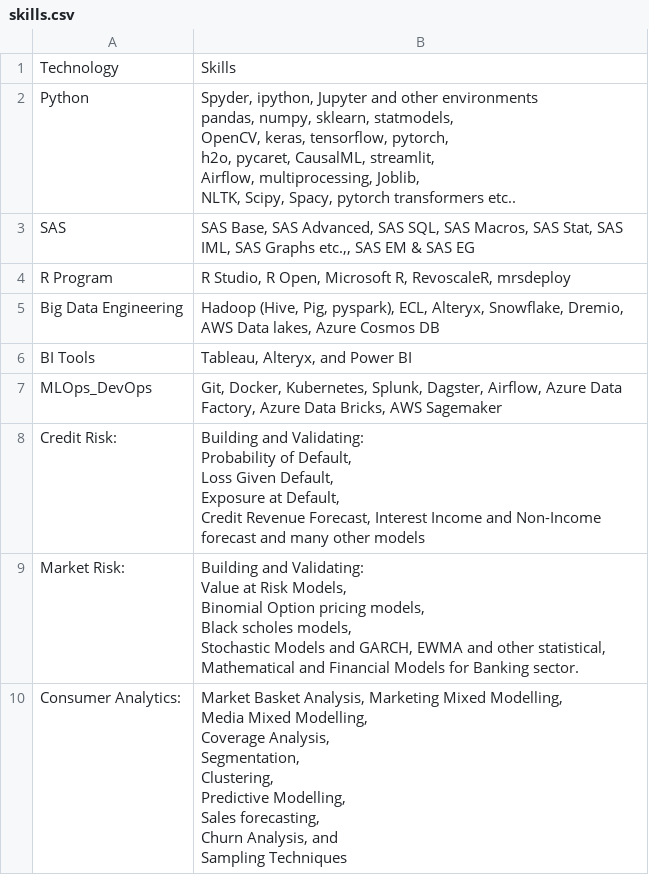
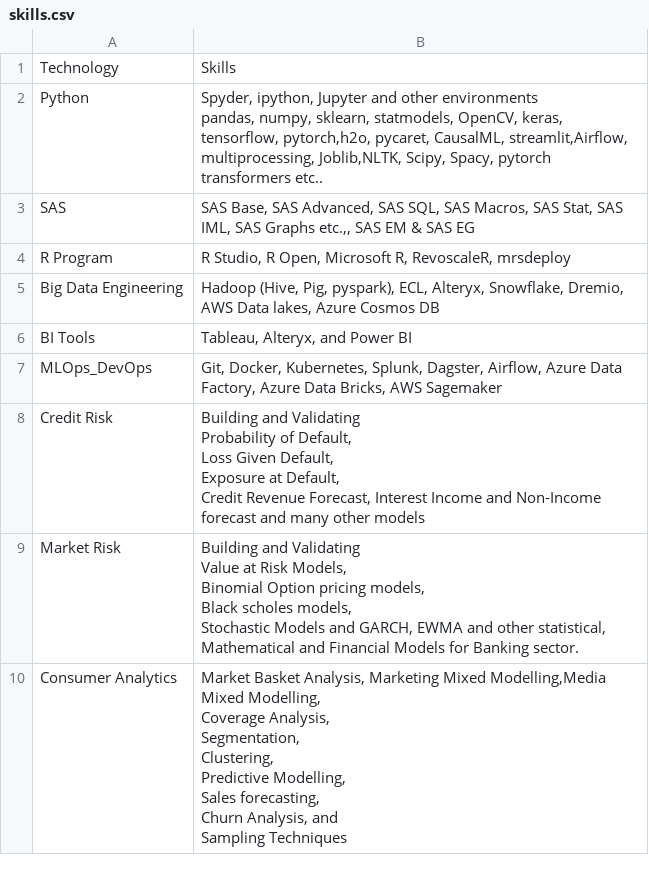
Before and after one commit to Saka-Chennakesh/Saka-Chennakesh, a CSV file: skills.csv, drawn as a sheet.

Commit message:
Update skills.csv

```diff
--- a/skills.csv
+++ b/skills.csv
@@ -1,8 +1,4 @@
 Technology,Skills
-Python,"Spyder, ipython, Jupyter and other environments
-pandas, numpy, sklearn, statmodels,
-OpenCV, keras, tensorflow, pytorch,
-h2o, pycaret, CausalML, streamlit,
-Airflow, multiprocessing, Joblib,
-NLTK, Scipy, Spacy, pytorch transformers etc.."
+Python,"Spyder, ipython, Jupyter and other environments
+pandas, numpy, sklearn, statmodels, OpenCV, keras, tensorflow, pytorch,h2o, pycaret, CausalML, streamlit,Airflow, multiprocessing, Joblib,NLTK, Scipy, Spacy, pytorch transformers etc.."
 SAS,"SAS Base, SAS Advanced, SAS SQL, SAS Macros, SAS Stat, SAS IML, SAS Graphs etc.,, SAS EM & SAS EG"
@@ -12,20 +8,19 @@ BI Tools,"Tableau, Alteryx, and Power BI"
 MLOps_DevOps,"Git, Docker, Kubernetes, Splunk, Dagster, Airflow, Azure Data Factory, Azure Data Bricks, AWS Sagemaker"
-Credit Risk: ,"Building and Validating:
-Probability of Default,
-Loss Given Default,
-Exposure at Default,
-Credit Revenue Forecast, Interest Income and Non-Income forecast and many other models"
-Market Risk: ,"Building and Validating:
-Value at Risk Models,
-Binomial Option pricing models,
-Black scholes models,
-Stochastic Models and GARCH, EWMA and other statistical, Mathematical and Financial Models for Banking sector."
-Consumer Analytics: ,"Market Basket Analysis, Marketing Mixed Modelling,
-Media Mixed Modelling,
-Coverage Analysis,
-Segmentation,
-Clustering,
-Predictive Modelling,
-Sales forecasting,
-Churn Analysis, and
-Sampling Techniques"
+Credit Risk ,"Building and Validating
+Probability of Default,
+Loss Given Default,
+Exposure at Default,
+Credit Revenue Forecast, Interest Income and Non-Income forecast and many other models"
+Market Risk ,"Building and Validating
+Value at Risk Models,
+Binomial Option pricing models,
+Black scholes models,
+Stochastic Models and GARCH, EWMA and other statistical, Mathematical and Financial Models for Banking sector."
+Consumer Analytics ,"Market Basket Analysis, Marketing Mixed Modelling,Media Mixed Modelling,
+Coverage Analysis,
+Segmentation,
+Clustering,
+Predictive Modelling,
+Sales forecasting,
+Churn Analysis, and
+Sampling Techniques"
```
